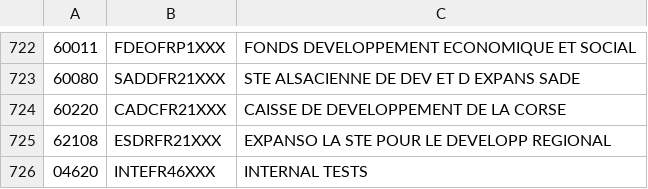
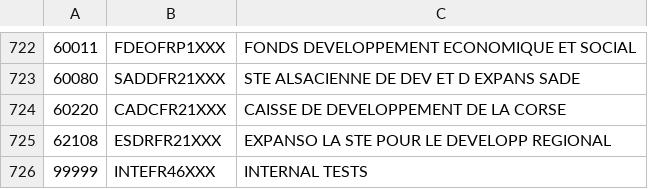
Before and after one commit to GregoireHebert/iban-constructor, a CSV file: lib/bankCodes.csv, drawn as a sheet; only a part is shown, gaps mark what is left out.

Commit message:
Update internal bank code for testing purposes

```diff
--- a/lib/bankCodes.csv
+++ b/lib/bankCodes.csv
@@ -725,2 +725,2 @@
 62108;ESDRFR21XXX;EXPANSO LA STE POUR LE DEVELOPP REGIONAL
-04620;INTEFR46XXX;INTERNAL TESTS
+99999;INTEFR46XXX;INTERNAL TESTS
```
